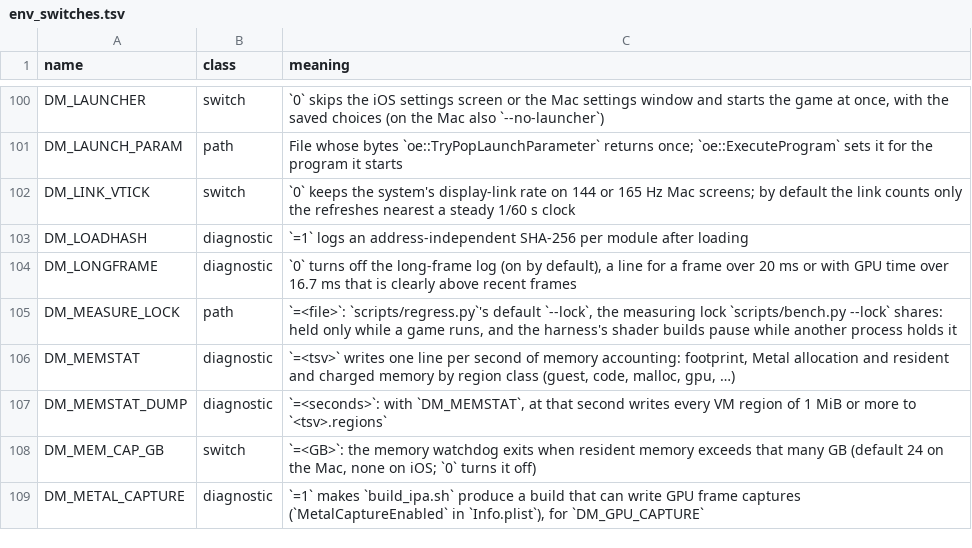
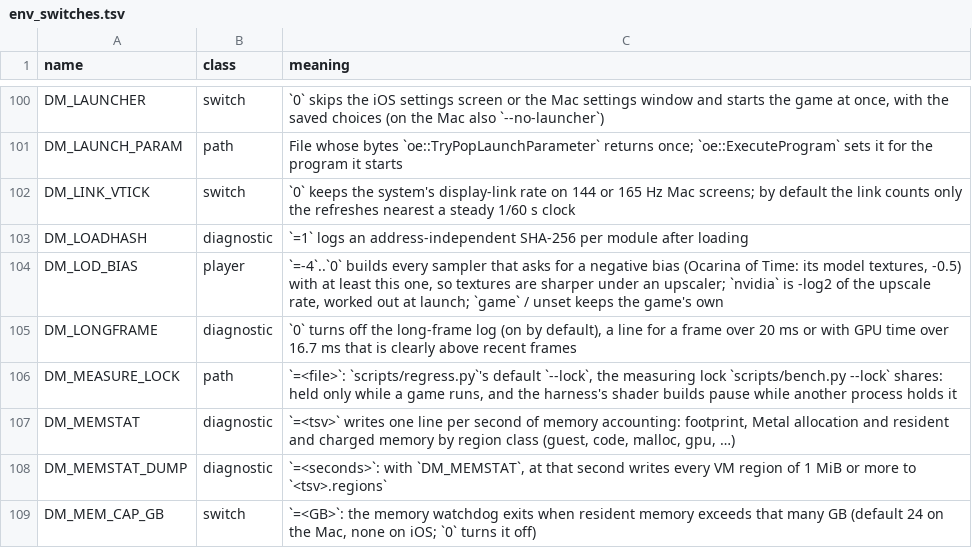
Before and after one commit to lunks/nxnative, a TSV file: docs/env_switches.tsv, drawn as a sheet; only a part is shown, gaps mark what is left out; the shorter side is filled out with more unchanged rows.

```diff
--- a/docs/env_switches.tsv
+++ b/docs/env_switches.tsv
@@ -103,2 +103,3 @@ DM_LINK_VTICK	switch	`0` keeps the system's display-link rate on 144 or 165 Hz M
 DM_LOADHASH	diagnostic	`=1` logs an address-independent SHA-256 per module after loading
+DM_LOD_BIAS	player	`=-4`..`0` builds every sampler that asks for a negative bias (Ocarina of Time: its model textures, -0.5) with at least this one, so textures are sharper under an upscaler; `nvidia` is -log2 of the upscale rate, worked out at launch; `game` / unset keeps the game's own
 DM_LONGFRAME	diagnostic	`0` turns off the long-frame log (on by default), a line for a frame over 20 ms or with GPU time over 16.7 ms that is clearly above recent frames
```
Also changed, not shown: dm/games/0400486024DEC000/setting_patches.tsv, dm/games/settings.tsv, 4 other files.
